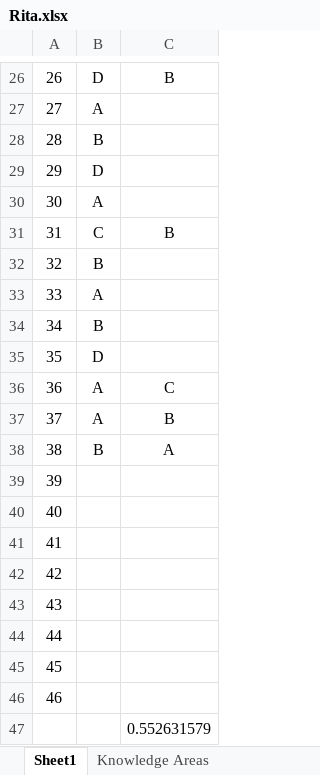
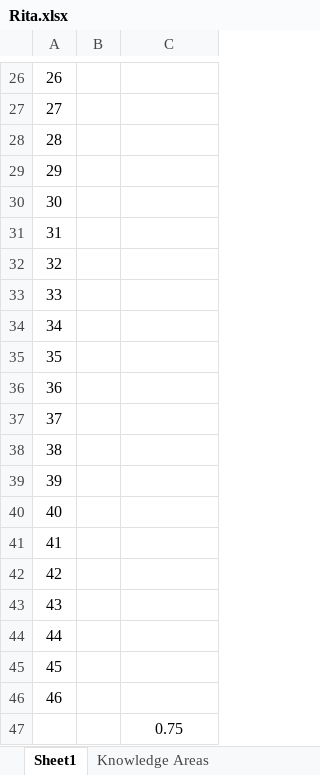
Before and after one commit to gc2321/PMP_Notes, an Excel workbook: Rita.xlsx, sheet Sheet1, drawn as a sheet; only a part is shown, gaps mark what is left out; values as stored, in another font and other column widths than the file's, no borders; the diff covers the shown part only; the diff names each change by its address in the sheet, - before the commit and + after, or states it on an @@ line.

```diff
--- a/Rita.xlsx (sheet Sheet1)
+++ b/Rita.xlsx (sheet Sheet1)
-B26: D
+B26: (empty)
-C26: B
+C26: (empty)
-B27: A
+B27: (empty)
-B28: B
+B28: (empty)
-B29: D
+B29: (empty)
-B30: A
+B30: (empty)
-B31: C
+B31: (empty)
-C31: B
+C31: (empty)
-B32: B
+B32: (empty)
-B33: A
+B33: (empty)
-B34: B
+B34: (empty)
-B35: D
+B35: (empty)
-B36:B37: A
+B36:B37: (empty)
-C36: C
+C36: (empty)
-C37: B
+C37: (empty)
-B38: B
+B38: (empty)
-C38: A
+C38: (empty)
-C47: 0.552631579
+C47: 0.75
```
Also changed, not shown: 37 edited cells elsewhere in this sheet, sheet Knowledge Areas, 4 other files.
